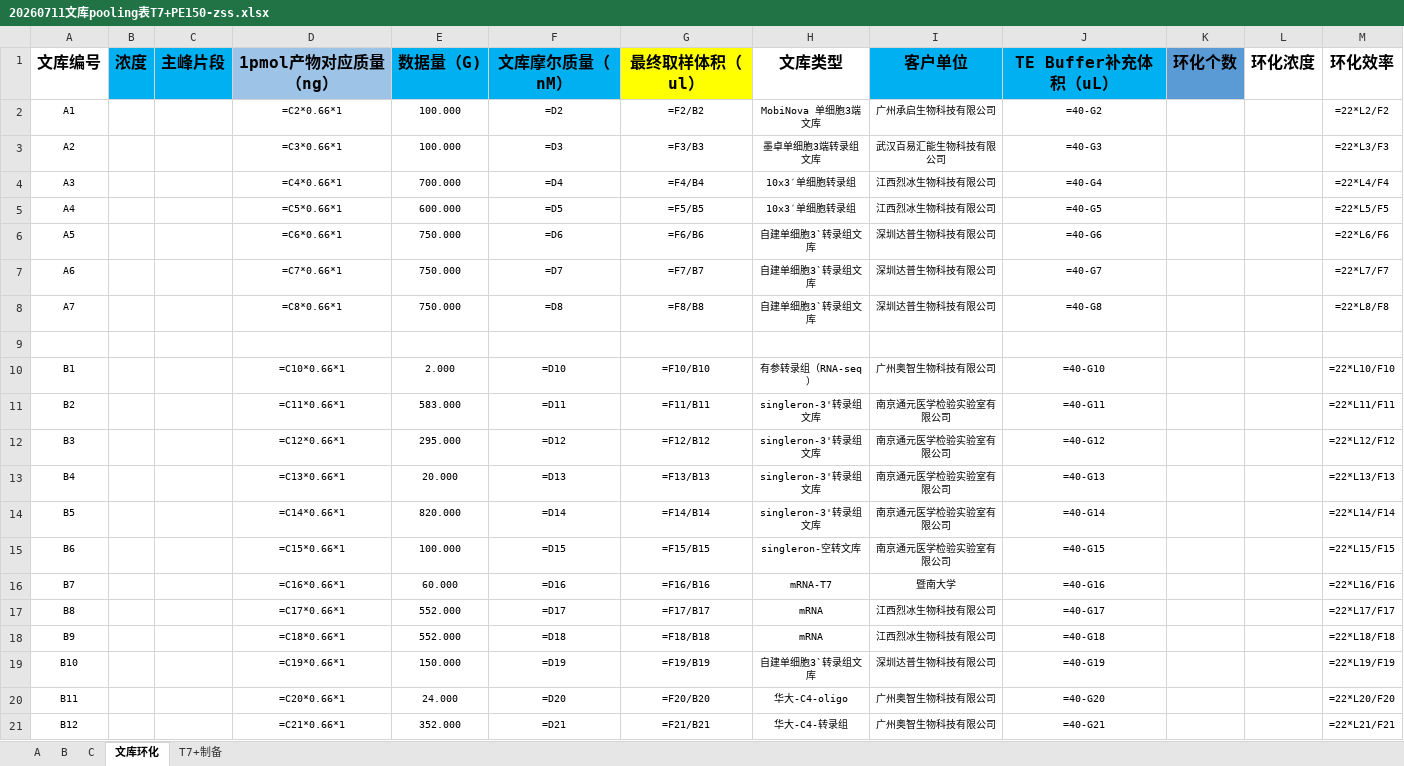
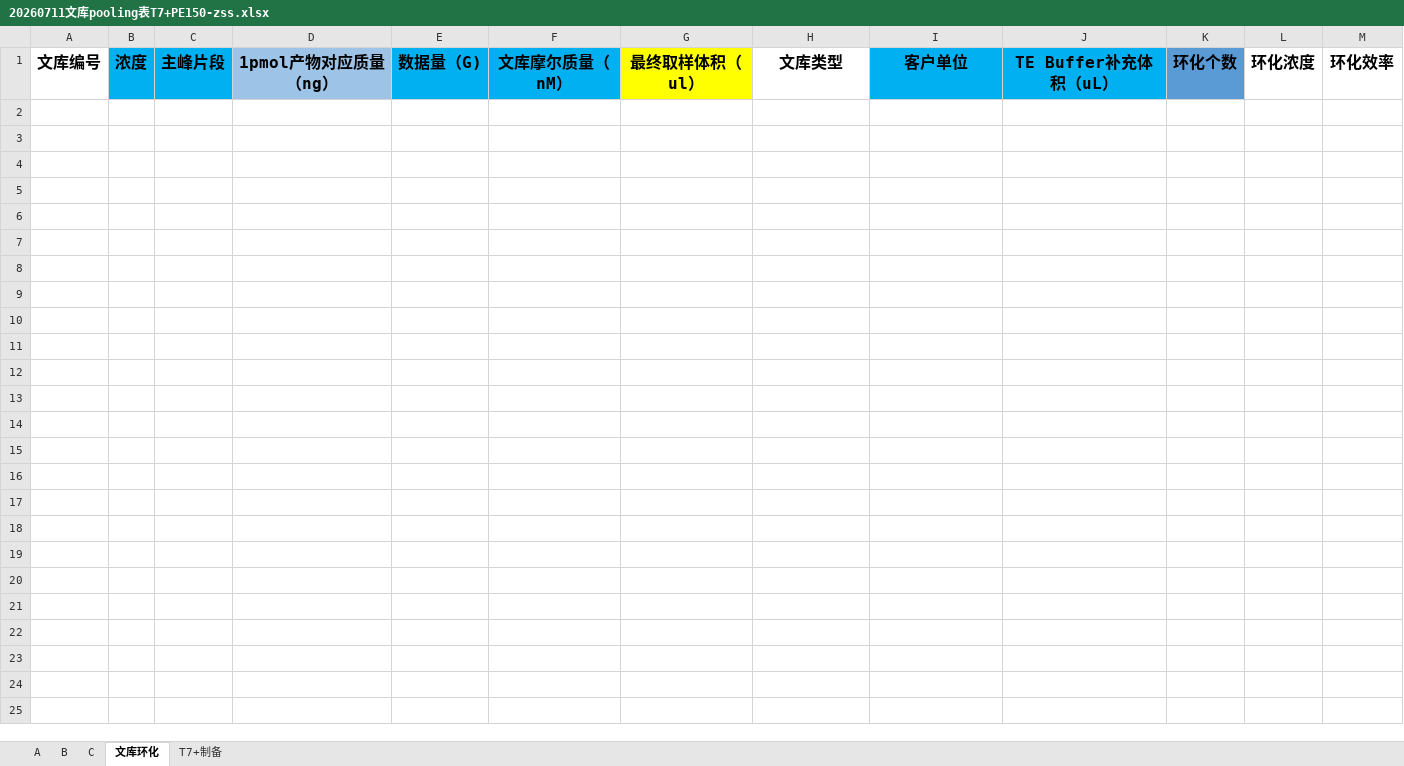
Before and after one commit to www0922/HPLS, an Excel workbook: excel_data/20260711文库pooling表T7+PE150-zss.xlsx, sheet 文库环化, drawn as a sheet; only a part is shown; values as stored, in another font and other column widths than the file's, no borders; formulas without a stored value are shown as written; conditional formats not drawn; the diff covers the shown part only; the diff names each change by its address in the sheet, - before the commit and + after, or states it on an @@ line.

```diff
--- a/excel_data/20260711文库pooling表T7+PE150-zss.xlsx (sheet 文库环化)
+++ b/excel_data/20260711文库pooling表T7+PE150-zss.xlsx (sheet 文库环化)
-row 2: A1 |  |  | =C2*0.66*1 | 100.000 | =D2 | =F2/B2 | MobiNova 单细胞3端文库 | 广州承启生物科技有限公司 | =40-G2 |  |  | =22*L2/F2
-row 3: A2 |  |  | =C3*0.66*1 | 100.000 | =D3 | =F3/B3 | 墨卓单细胞3端转录组文库 | 武汉百易汇能生物科技有限公司 | =40-G3 |  |  | =22*L3/F3
-row 4: A3 |  |  | =C4*0.66*1 | 700.000 | =D4 | =F4/B4 | 10x3′单细胞转录组 | 江西烈冰生物科技有限公司 | =40-G4 |  |  | =22*L4/F4
-row 5: A4 |  |  | =C5*0.66*1 | 600.000 | =D5 | =F5/B5 | 10x3′单细胞转录组 | 江西烈冰生物科技有限公司 | =40-G5 |  |  | =22*L5/F5
-row 6: A5 |  |  | =C6*0.66*1 | 750.000 | =D6 | =F6/B6 | 自建单细胞3`转录组文库 | 深圳达普生物科技有限公司 | =40-G6 |  |  | =22*L6/F6
-row 7: A6 |  |  | =C7*0.66*1 | 750.000 | =D7 | =F7/B7 | 自建单细胞3`转录组文库 | 深圳达普生物科技有限公司 | =40-G7 |  |  | =22*L7/F7
-row 8: A7 |  |  | =C8*0.66*1 | 750.000 | =D8 | =F8/B8 | 自建单细胞3`转录组文库 | 深圳达普生物科技有限公司 | =40-G8 |  |  | =22*L8/F8
-row 9: (empty)
-row 10: B1 |  |  | =C10*0.66*1 | 2.000 | =D10 | =F10/B10 | 有参转录组（RNA-seq） | 广州奥智生物科技有限公司 | =40-G10 |  |  | =22*L10/F10
-row 11: B2 |  |  | =C11*0.66*1 | 583.000 | =D11 | =F11/B11 | singleron-3'转录组文库 | 南京通元医学检验实验室有限公司 | =40-G11 |  |  | =22*L11/F11
-row 12: B3 |  |  | =C12*0.66*1 | 295.000 | =D12 | =F12/B12 | singleron-3'转录组文库 | 南京通元医学检验实验室有限公司 | =40-G12 |  |  | =22*L12/F12
-row 13: B4 |  |  | =C13*0.66*1 | 20.000 | =D13 | =F13/B13 | singleron-3'转录组文库 | 南京通元医学检验实验室有限公司 | =40-G13 |  |  | =22*L13/F13
-row 14: B5 |  |  | =C14*0.66*1 | 820.000 | =D14 | =F14/B14 | singleron-3'转录组文库 | 南京通元医学检验实验室有限公司 | =40-G14 |  |  | =22*L14/F14
-row 15: B6 |  |  | =C15*0.66*1 | 100.000 | =D15 | =F15/B15 | singleron-空转文库 | 南京通元医学检验实验室有限公司 | =40-G15 |  |  | =22*L15/F15
-row 16: B7 |  |  | =C16*0.66*1 | 60.000 | =D16 | =F16/B16 | mRNA-T7 | 暨南大学 | =40-G16 |  |  | =22*L16/F16
-row 17: B8 |  |  | =C17*0.66*1 | 552.000 | =D17 | =F17/B17 | mRNA | 江西烈冰生物科技有限公司 | =40-G17 |  |  | =22*L17/F17
-row 18: B9 |  |  | =C18*0.66*1 | 552.000 | =D18 | =F18/B18 | mRNA | 江西烈冰生物科技有限公司 | =40-G18 |  |  | =22*L18/F18
-row 19: B10 |  |  | =C19*0.66*1 | 150.000 | =D19 | =F19/B19 | 自建单细胞3`转录组文库 | 深圳达普生物科技有限公司 | =40-G19 |  |  | =22*L19/F19
-row 20: B11 |  |  | =C20*0.66*1 | 24.000 | =D20 | =F20/B20 | 华大-C4-oligo | 广州奥智生物科技有限公司 | =40-G20 |  |  | =22*L20/F20
-row 21: B12 |  |  | =C21*0.66*1 | 352.000 | =D21 | =F21/B21 | 华大-C4-转录组 | 广州奥智生物科技有限公司 | =40-G21 |  |  | =22*L21/F21
```
Also changed, not shown: 33 removed rows elsewhere in this sheet, sheet B, sheet C, sheet T7+制备, sheet A, 20 other files.
